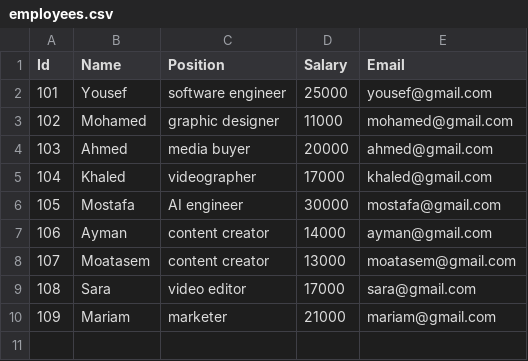
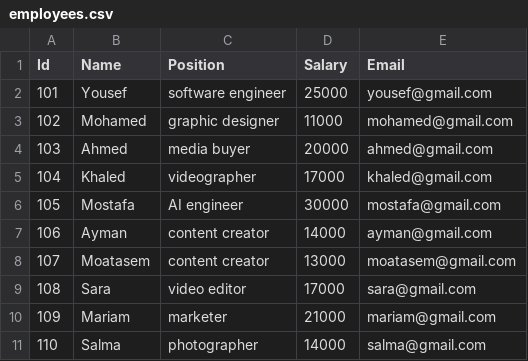
Before and after one commit to yousefmohtady1/Depi-Python-Project, a CSV file: employees.csv, drawn as a sheet; the diff names each change by its address in the sheet, - before the commit and + after, or states it on an @@ line.

```diff
--- a/employees.csv
+++ b/employees.csv
+row 11: 110 | Salma | photographer | 14000 | salma@gmail.com
```
Also changed, not shown: 1 other file.
